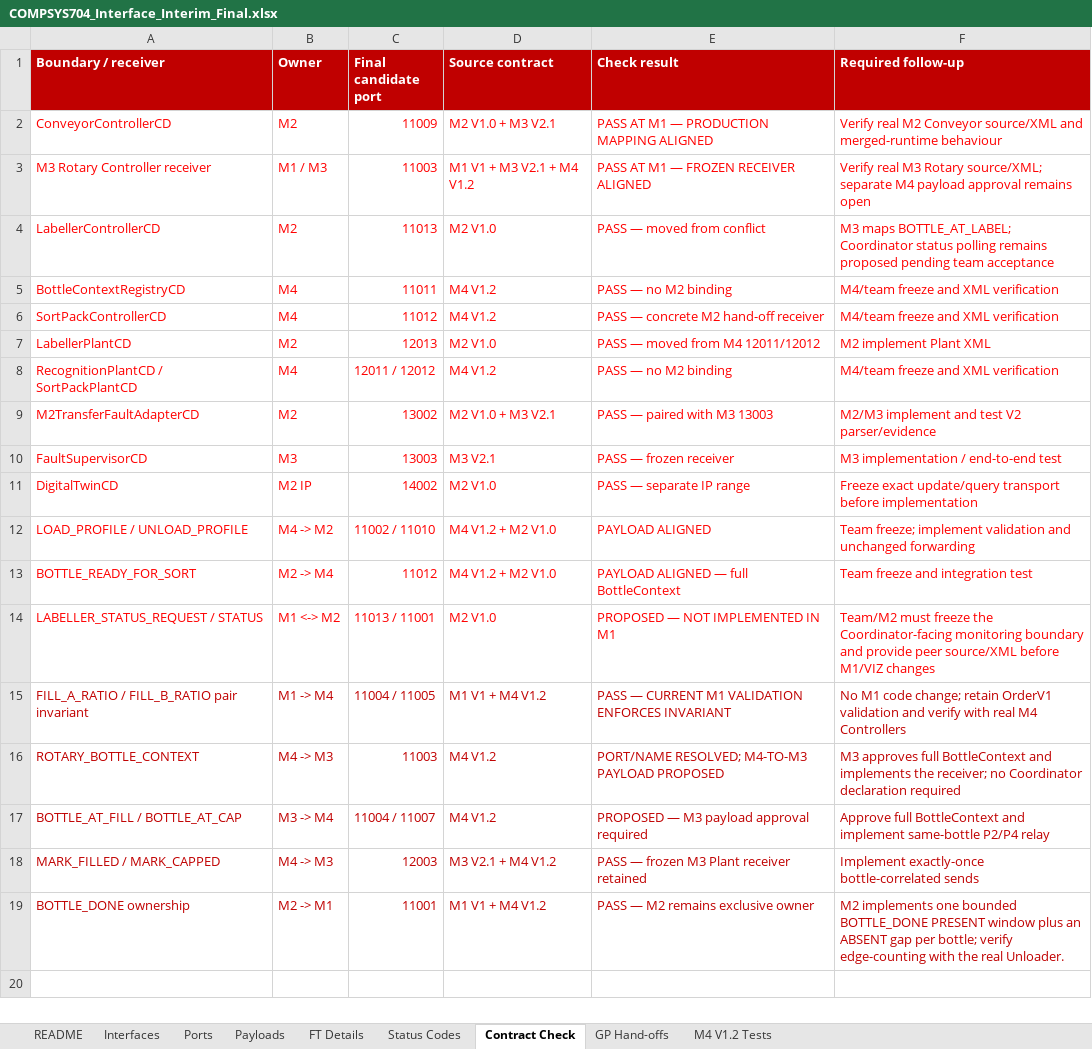
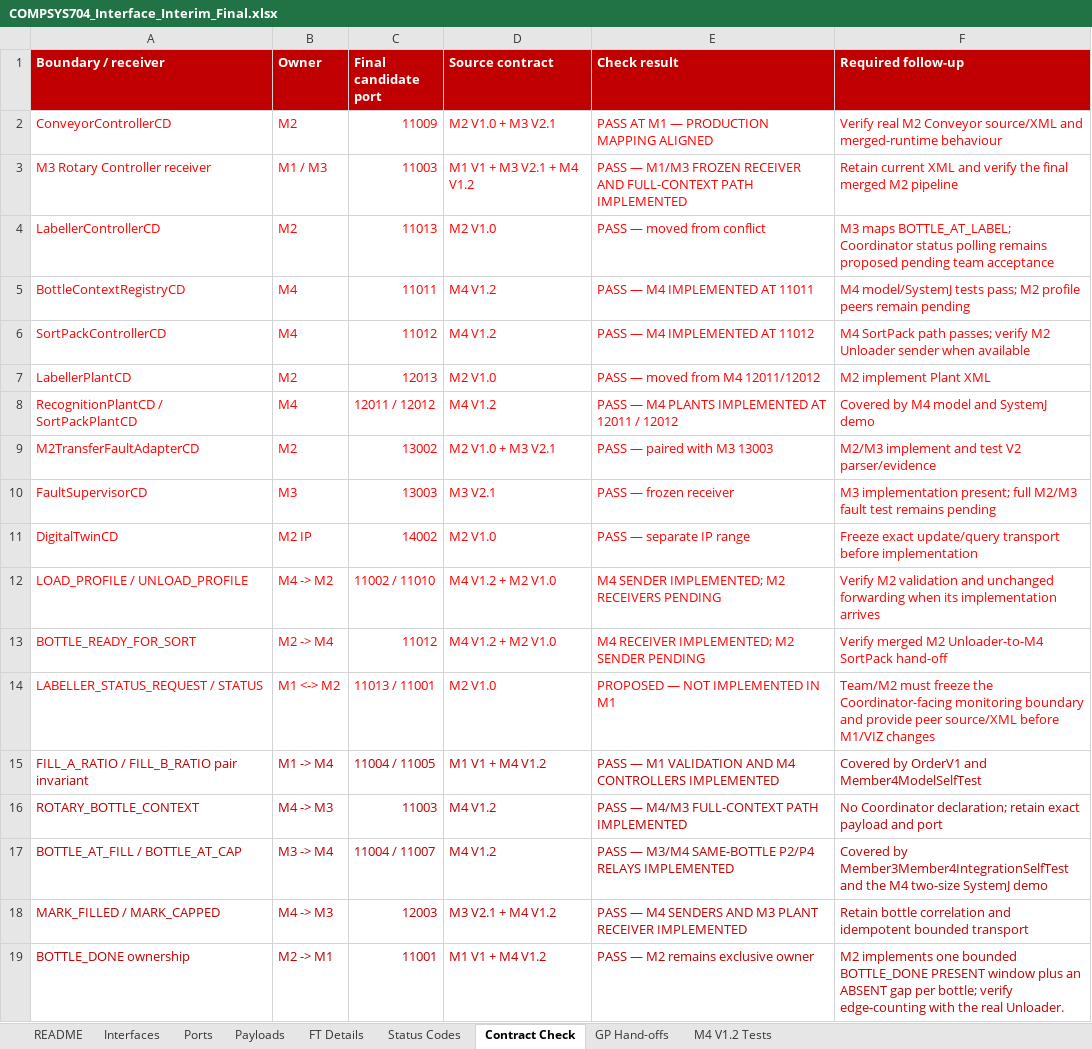
Before and after one commit to solomonyeUOA/COMPSYS704_Project1, an Excel workbook: docs/interfaces/COMPSYS704_Interface_Interim_Final.xlsx, sheet Contract Check, drawn as a sheet; values as stored, in another font and other column widths than the file's, no borders; the diff names each change by its address in the sheet, - before the commit and + after, or states it on an @@ line.

Commit message:
feat(m4): implement two-size filling, capping and sort-pack control

```diff
--- a/docs/interfaces/COMPSYS704_Interface_Interim_Final.xlsx (sheet Contract Check)
+++ b/docs/interfaces/COMPSYS704_Interface_Interim_Final.xlsx (sheet Contract Check)
-E3 (Check result): PASS AT M1 — FROZEN RECEIVER ALIGNED
+E3 (Check result): PASS — M1/M3 FROZEN RECEIVER AND FULL-CONTEXT PATH IMPLEMENTED
-F3 (Required follow-up): Verify real M3 Rotary source/XML; separate M4 payload approval remains open
+F3 (Required follow-up): Retain current XML and verify the final merged M2 pipeline
-E5 (Check result): PASS — no M2 binding
+E5 (Check result): PASS — M4 IMPLEMENTED AT 11011
-F5 (Required follow-up): M4/team freeze and XML verification
+F5 (Required follow-up): M4 model/SystemJ tests pass; M2 profile peers remain pending
-E6 (Check result): PASS — concrete M2 hand-off receiver
+E6 (Check result): PASS — M4 IMPLEMENTED AT 11012
-F6 (Required follow-up): M4/team freeze and XML verification
+F6 (Required follow-up): M4 SortPack path passes; verify M2 Unloader sender when available
-E8 (Check result): PASS — no M2 binding
+E8 (Check result): PASS — M4 PLANTS IMPLEMENTED AT 12011 / 12012
-F8 (Required follow-up): M4/team freeze and XML verification
+F8 (Required follow-up): Covered by M4 model and SystemJ demo
-F10 (Required follow-up): M3 implementation / end-to-end test
+F10 (Required follow-up): M3 implementation present; full M2/M3 fault test remains pending
-E12 (Check result): PAYLOAD ALIGNED
+E12 (Check result): M4 SENDER IMPLEMENTED; M2 RECEIVERS PENDING
-F12 (Required follow-up): Team freeze; implement validation and unchanged forwarding
+F12 (Required follow-up): Verify M2 validation and unchanged forwarding when its implementation arrives
-E13 (Check result): PAYLOAD ALIGNED — full BottleContext
+E13 (Check result): M4 RECEIVER IMPLEMENTED; M2 SENDER PENDING
-F13 (Required follow-up): Team freeze and integration test
+F13 (Required follow-up): Verify merged M2 Unloader-to-M4 SortPack hand-off
-E15 (Check result): PASS — CURRENT M1 VALIDATION ENFORCES INVARIANT
+E15 (Check result): PASS — M1 VALIDATION AND M4 CONTROLLERS IMPLEMENTED
-F15 (Required follow-up): No M1 code change; retain OrderV1 validation and verify with real M4 Controllers
+F15 (Required follow-up): Covered by OrderV1 and Member4ModelSelfTest
-E16 (Check result): PORT/NAME RESOLVED; M4-TO-M3 PAYLOAD PROPOSED
+E16 (Check result): PASS — M4/M3 FULL-CONTEXT PATH IMPLEMENTED
-F16 (Required follow-up): M3 approves full BottleContext and implements the receiver; no Coordinator declaration required
+F16 (Required follow-up): No Coordinator declaration; retain exact payload and port
-E17 (Check result): PROPOSED — M3 payload approval required
+E17 (Check result): PASS — M3/M4 SAME-BOTTLE P2/P4 RELAYS IMPLEMENTED
-F17 (Required follow-up): Approve full BottleContext and implement same-bottle P2/P4 relay
+F17 (Required follow-up): Covered by Member3Member4IntegrationSelfTest and the M4 two-size SystemJ demo
-E18 (Check result): PASS — frozen M3 Plant receiver retained
+E18 (Check result): PASS — M4 SENDERS AND M3 PLANT RECEIVER IMPLEMENTED
-F18 (Required follow-up): Implement exactly-once bottle-correlated sends
+F18 (Required follow-up): Retain bottle correlation and idempotent bounded transport
```
Also changed, not shown: sheet Interfaces, sheet Ports, sheet M4 V1.2 Tests, sheet Payloads, sheet GP Hand-offs, sheet README, 1 more sheet, COMPSYS704_Interface_V1_Integration_Test_Candidate_M4_V1_2_synced_fixed_28082026.xlsx, 39 other files.
